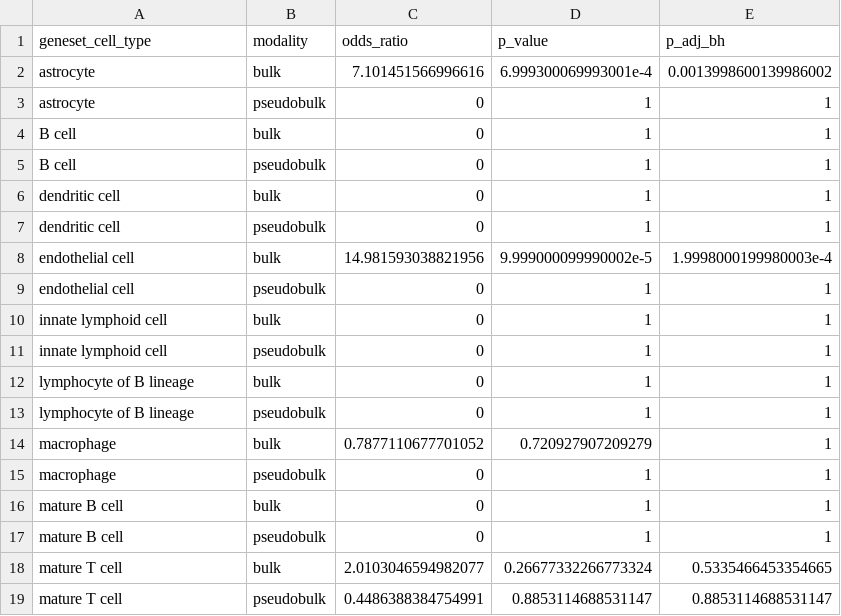
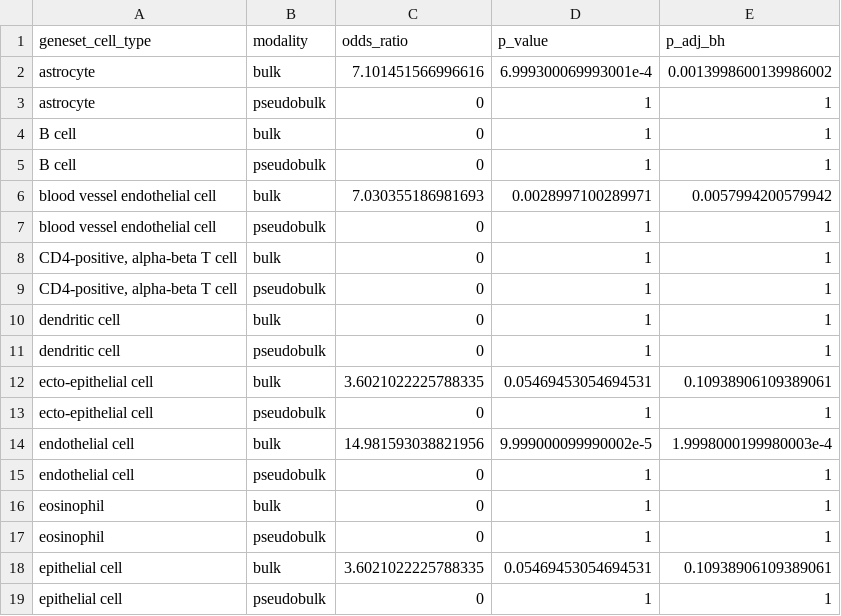
Before and after one commit to AlexsLemonade/scpca-paper-figures, a TSV file: analysis/pseudobulk-bulk-prediction/results/SCPCP000001_ORA-odds-ratios.tsv, drawn as a sheet; only a part is shown; the shorter side is filled out with more unchanged rows; the diff covers the shown part only; the diff names each change by its address in the sheet, - before the commit and + after, or states it on an @@ line.

```diff
--- a/analysis/pseudobulk-bulk-prediction/results/SCPCP000001_ORA-odds-ratios.tsv
+++ b/analysis/pseudobulk-bulk-prediction/results/SCPCP000001_ORA-odds-ratios.tsv
+row 6: blood vessel endothelial cell | bulk | 7.030355186981693 | 0.0028997100289971 | 0.0057994200579942
+row 7: blood vessel endothelial cell | pseudobulk | 0 | 1 | 1
+row 8: CD4-positive, alpha-beta T cell | bulk | 0 | 1 | 1
+row 9: CD4-positive, alpha-beta T cell | pseudobulk | 0 | 1 | 1
+row 12: ecto-epithelial cell | bulk | 3.6021022225788335 | 0.05469453054694531 | 0.10938906109389061
+row 13: ecto-epithelial cell | pseudobulk | 0 | 1 | 1
+row 16: eosinophil | bulk | 0 | 1 | 1
+row 17: eosinophil | pseudobulk | 0 | 1 | 1
+row 18: epithelial cell | bulk | 3.6021022225788335 | 0.05469453054694531 | 0.10938906109389061
+row 19: epithelial cell | pseudobulk | 0 | 1 | 1
```
Also changed, not shown: 18 added rows elsewhere in this file, analysis/pseudobulk-bulk-prediction/results/SCPCP000002_ORA-odds-ratios.tsv, analysis/pseudobulk-bulk-prediction/results/SCPCP000006_ORA-odds-ratios.tsv, 5 other files.
